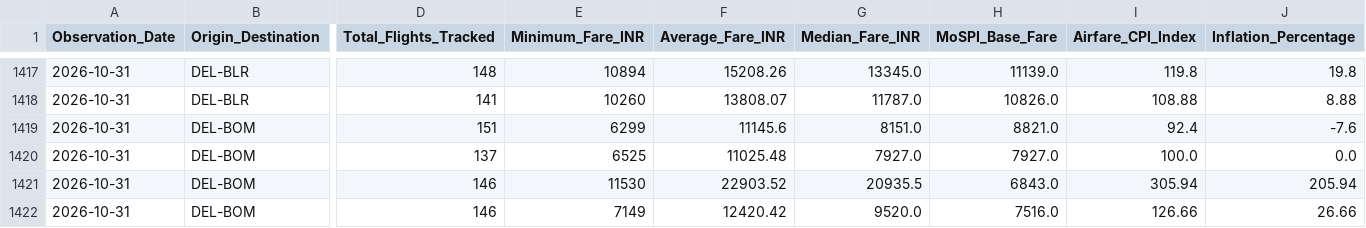
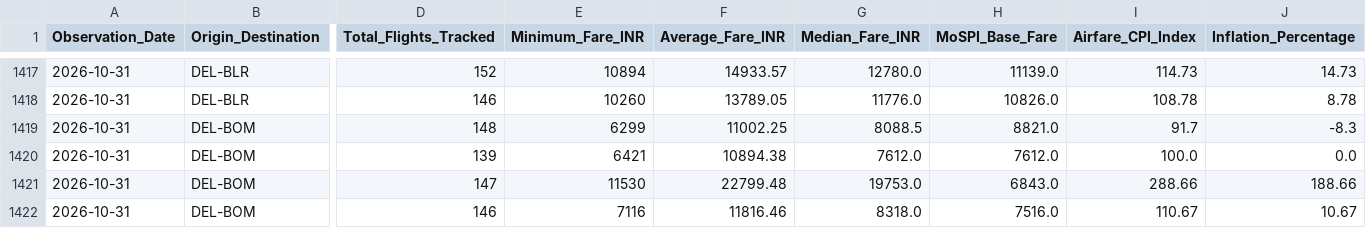
Before and after one commit to ayushbhagwanjadhav/mospi-airfare-index, a CSV file: data/mospi_cpi_timeseries.csv, drawn as a sheet; only a part is shown, gaps mark what is left out; the diff covers the shown part only; the diff names each change by its address in the sheet, - before the commit and + after, or states it on an @@ line.

```diff
--- a/data/mospi_cpi_timeseries.csv
+++ b/data/mospi_cpi_timeseries.csv
-D1417 (Total_Flights_Tracked): 148
+D1417 (Total_Flights_Tracked): 152
-F1417 (Average_Fare_INR): 15208.26
+F1417 (Average_Fare_INR): 14933.57
-G1417 (Median_Fare_INR): 13345.0
+G1417 (Median_Fare_INR): 12780.0
-I1417 (Airfare_CPI_Index): 119.8
+I1417 (Airfare_CPI_Index): 114.73
-J1417 (Inflation_Percentage): 19.8
+J1417 (Inflation_Percentage): 14.73
-D1418 (Total_Flights_Tracked): 141
+D1418 (Total_Flights_Tracked): 146
-F1418 (Average_Fare_INR): 13808.07
+F1418 (Average_Fare_INR): 13789.05
-G1418 (Median_Fare_INR): 11787.0
+G1418 (Median_Fare_INR): 11776.0
-I1418 (Airfare_CPI_Index): 108.88
+I1418 (Airfare_CPI_Index): 108.78
-J1418 (Inflation_Percentage): 8.88
+J1418 (Inflation_Percentage): 8.78
-D1419 (Total_Flights_Tracked): 151
+D1419 (Total_Flights_Tracked): 148
-F1419 (Average_Fare_INR): 11145.6
+F1419 (Average_Fare_INR): 11002.25
-G1419 (Median_Fare_INR): 8151.0
+G1419 (Median_Fare_INR): 8088.5
-I1419 (Airfare_CPI_Index): 92.4
+I1419 (Airfare_CPI_Index): 91.7
-J1419 (Inflation_Percentage): -7.6
+J1419 (Inflation_Percentage): -8.3
-D1420 (Total_Flights_Tracked): 137
+D1420 (Total_Flights_Tracked): 139
-E1420 (Minimum_Fare_INR): 6525
+E1420 (Minimum_Fare_INR): 6421
-F1420 (Average_Fare_INR): 11025.48
+F1420 (Average_Fare_INR): 10894.38
-G1420 (Median_Fare_INR): 7927.0
+G1420 (Median_Fare_INR): 7612.0
-H1420 (MoSPI_Base_Fare): 7927.0
+H1420 (MoSPI_Base_Fare): 7612.0
-D1421 (Total_Flights_Tracked): 146
+D1421 (Total_Flights_Tracked): 147
-F1421 (Average_Fare_INR): 22903.52
+F1421 (Average_Fare_INR): 22799.48
-G1421 (Median_Fare_INR): 20935.5
+G1421 (Median_Fare_INR): 19753.0
-I1421 (Airfare_CPI_Index): 305.94
+I1421 (Airfare_CPI_Index): 288.66
-J1421 (Inflation_Percentage): 205.94
+J1421 (Inflation_Percentage): 188.66
-E1422 (Minimum_Fare_INR): 7149
+E1422 (Minimum_Fare_INR): 7116
-F1422 (Average_Fare_INR): 12420.42
+F1422 (Average_Fare_INR): 11816.46
-G1422 (Median_Fare_INR): 9520.0
+G1422 (Median_Fare_INR): 8318.0
-I1422 (Airfare_CPI_Index): 126.66
+I1422 (Airfare_CPI_Index): 110.67
-J1422 (Inflation_Percentage): 26.66
+J1422 (Inflation_Percentage): 10.67
```
Also changed, not shown: 94 edited cells elsewhere in this file, data/mospi_cpi_report.csv, 2 other files.
